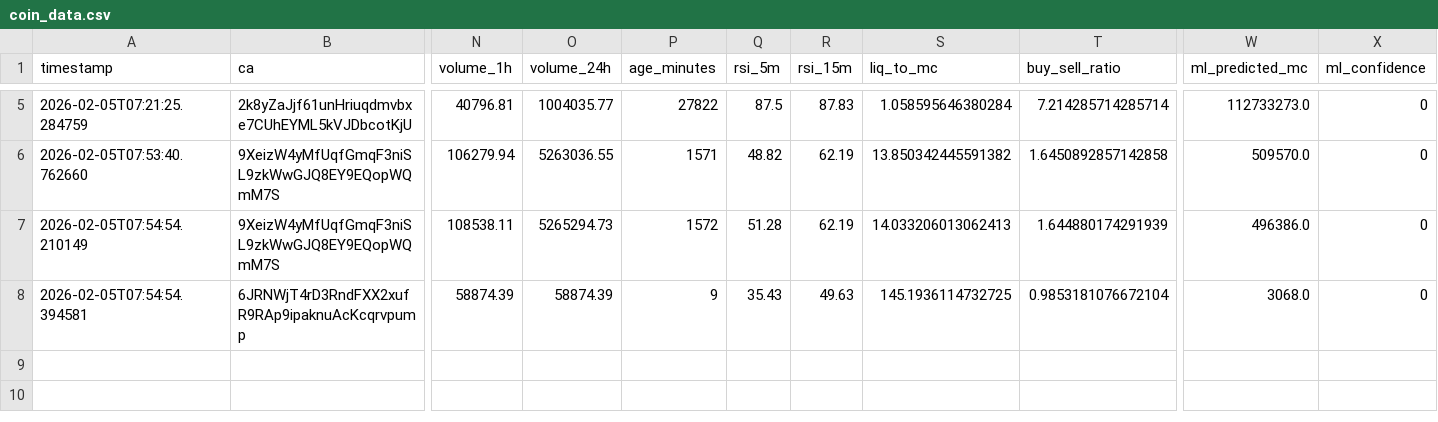
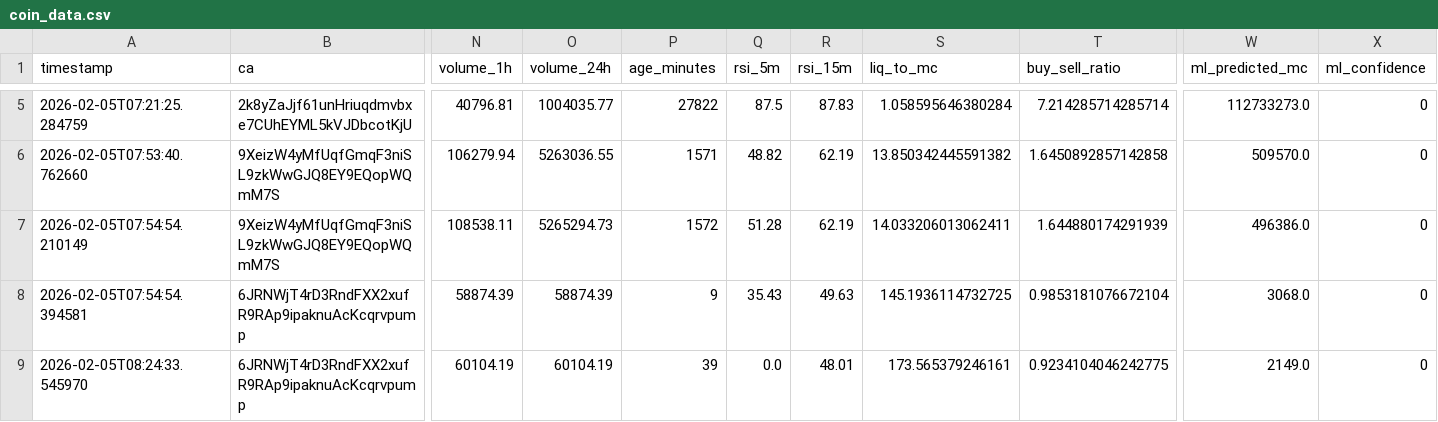
Before and after one commit to chandanm-cpu/meme-trading-tool, a CSV file: coin_data.csv, drawn as a sheet; only a part is shown, gaps mark what is left out; rows hold the shown columns only; the diff names each change by its address in the sheet, - before the commit and + after, or states it on an @@ line.

Commit message:
update data

```diff
--- a/coin_data.csv
+++ b/coin_data.csv
-S7 (liq_to_mc): 14.033206013062413
+S7 (liq_to_mc): 14.033206013062411
+row 9: 2026-02-05T08:24:33.545970 | 6JRNWjT4rD3RndFXX2xufR9RAp9ipaknuAcKcqrvpump | 60104.19 | 60104.19 | 39 | 0.0 | 48.01 | 173.565379246161 | 0.9234104046242775 | 2149.0 | 0
```
